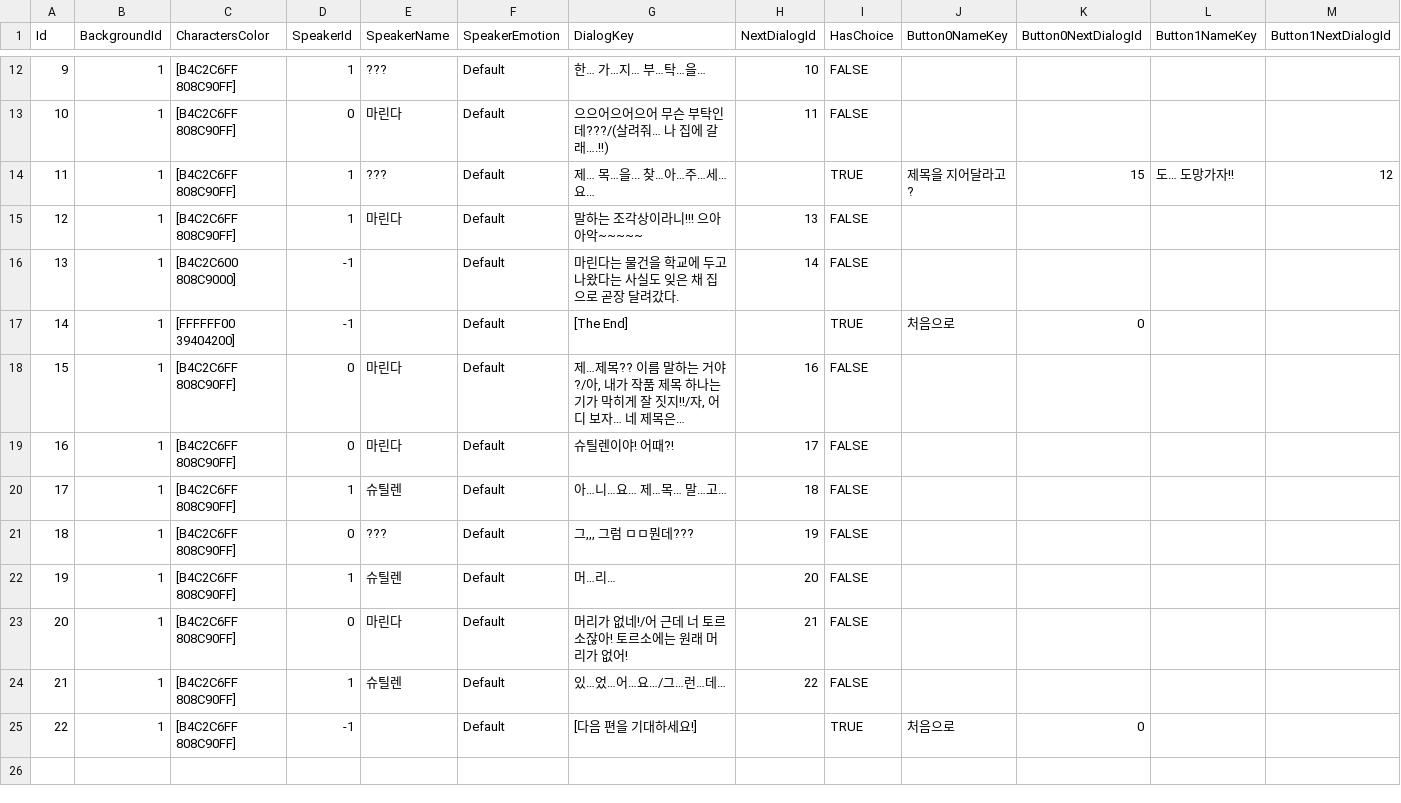
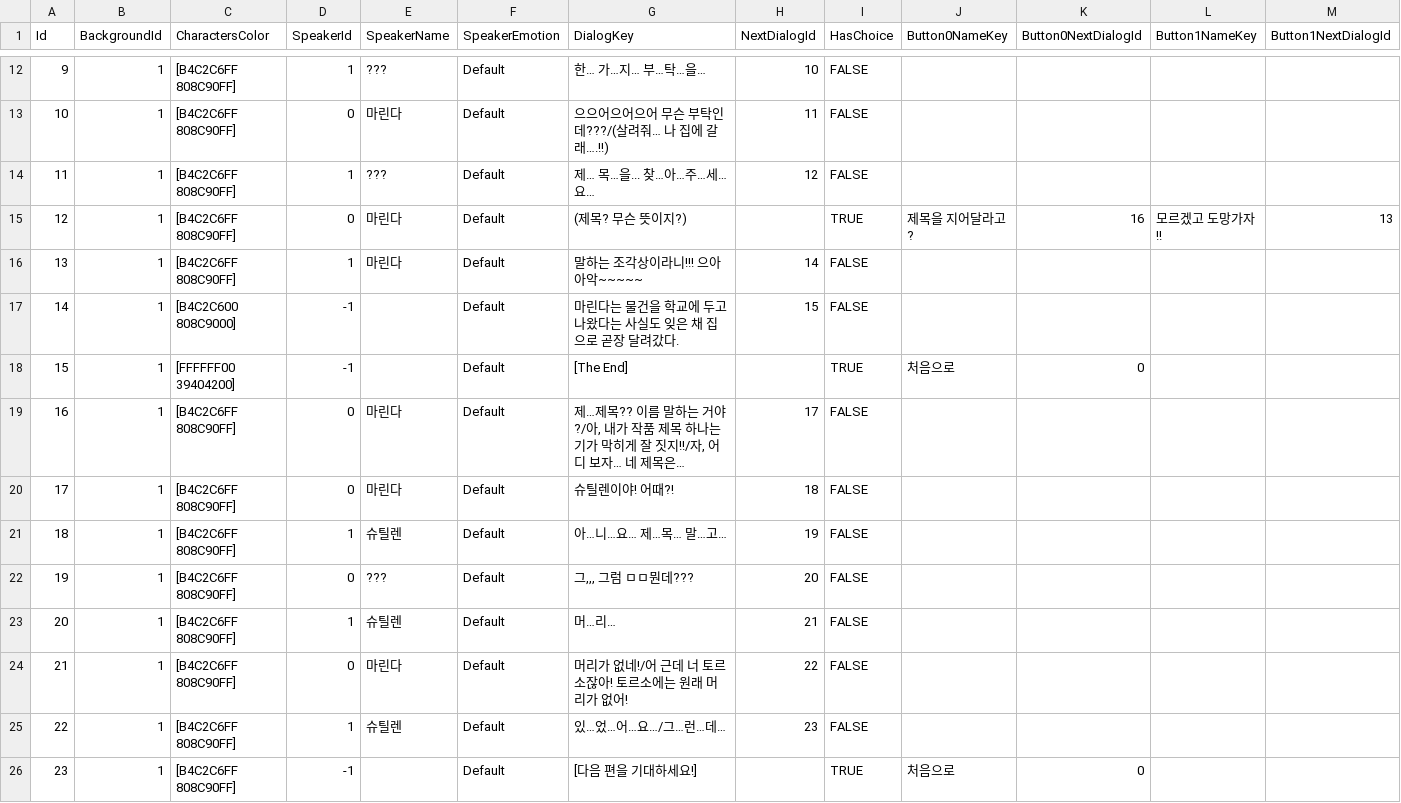
Before and after one commit to salt26/text-adventure-sample, a CSV file: Assets/Data/Dialog.csv, drawn as a sheet; only a part is shown, gaps mark what is left out; addresses are those after the commit; rows hold the shown columns only; the diff names each change by its address in the sheet, - before the commit and + after, or states it on an @@ line.

```diff
--- a/Assets/Data/Dialog.csv
+++ b/Assets/Data/Dialog.csv
-H14 (NextDialogId): (empty)
+H14 (NextDialogId): 12
-I14 (HasChoice): TRUE
+I14 (HasChoice): FALSE
-J14 (Button0NameKey): 제목을 지어달라고?
+J14 (Button0NameKey): (empty)
-K14 (Button0NextDialogId): 15
+K14 (Button0NextDialogId): (empty)
-L14 (Button1NameKey): 도… 도망가자!!
+L14 (Button1NameKey): (empty)
-M14 (Button1NextDialogId): 12
+M14 (Button1NextDialogId): (empty)
+row 15: 12 | 1 | [B4C2C6FF 808C90FF] | 0 | 마린다 | Default | (제목? 무슨 뜻이지?) |  | TRUE | 제목을 지어달라고? | 16 | 모르겠고 도망가자!! | 13
@@ column A (Id) renumbered from row 16 down @@
-H16 (NextDialogId): 13
+H16 (NextDialogId): 14
-H17 (NextDialogId): 14
+H17 (NextDialogId): 15
-H19 (NextDialogId): 16
+H19 (NextDialogId): 17
-H20 (NextDialogId): 17
+H20 (NextDialogId): 18
-H21 (NextDialogId): 18
+H21 (NextDialogId): 19
-H22 (NextDialogId): 19
+H22 (NextDialogId): 20
-H23 (NextDialogId): 20
+H23 (NextDialogId): 21
-H24 (NextDialogId): 21
+H24 (NextDialogId): 22
-H25 (NextDialogId): 22
+H25 (NextDialogId): 23
```
Also changed, not shown: 1 other file.
